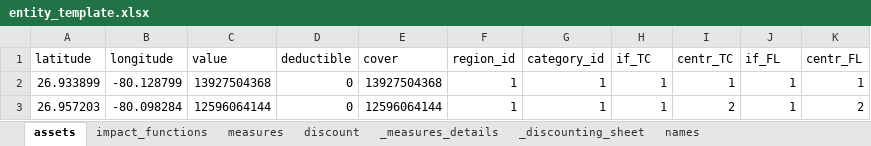
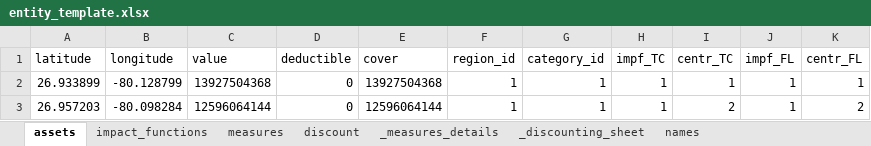
Before and after one commit to CLIMADA-project/climada_python, an Excel workbook: data/system/entity_template.xlsx, sheet assets, drawn as a sheet; only a part is shown; values as stored, in another font and other column widths than the file's, no borders; the diff names each change by its address in the sheet, - before the commit and + after, or states it on an @@ line.

Commit message:
Change if to impf in entity template

```diff
--- a/data/system/entity_template.xlsx (sheet assets)
+++ b/data/system/entity_template.xlsx (sheet assets)
-H1: if_TC
+H1: impf_TC
-J1: if_FL
+J1: impf_FL
```
